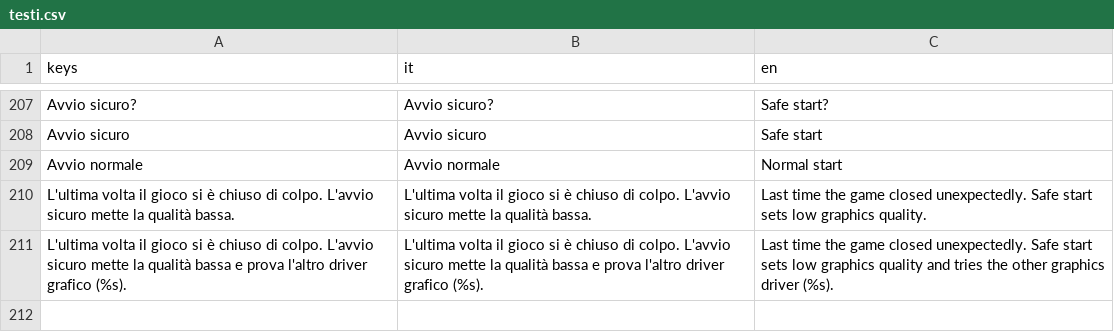
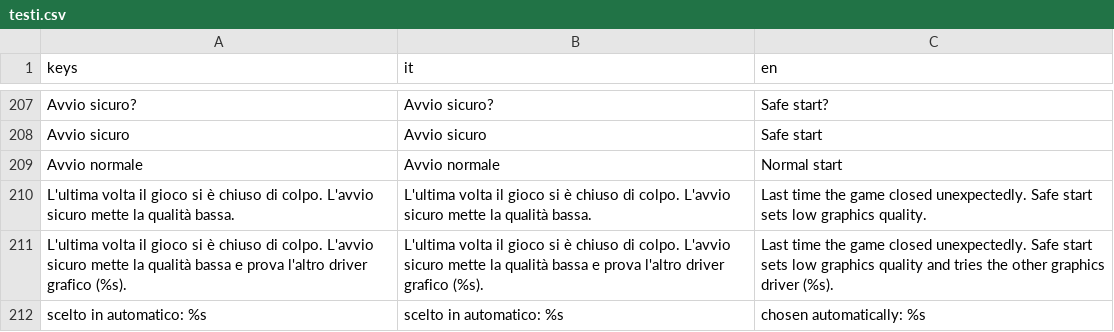
Before and after one commit to deeplylion-droid/Gioco-3D, a CSV file: godot/lingue/testi.csv, drawn as a sheet; only a part is shown, gaps mark what is left out; the diff names each change by its address in the sheet, - before the commit and + after, or states it on an @@ line.

```diff
--- a/godot/lingue/testi.csv
+++ b/godot/lingue/testi.csv
+row 212: scelto in automatico: %s | scelto in automatico: %s | chosen automatically: %s
```
Also changed, not shown: 10 other files.
